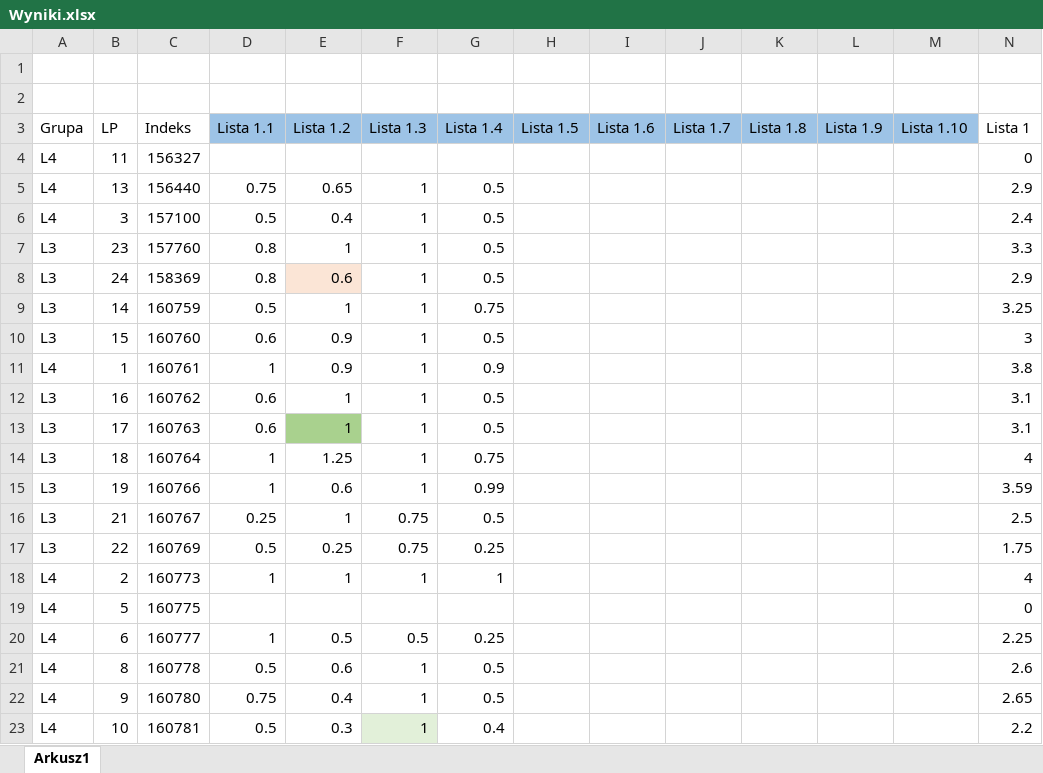
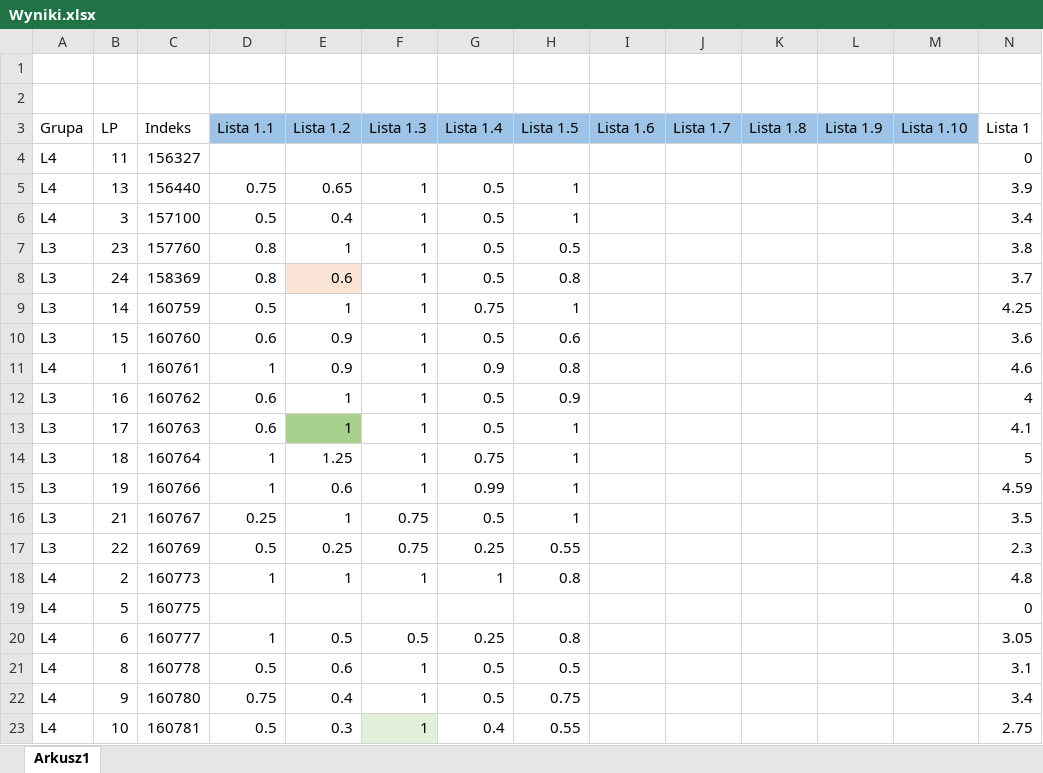
Before and after one commit to mpenarprz/BazyDanychI4, an Excel workbook: Laboratorium/Wyniki.xlsx, sheet Arkusz1, drawn as a sheet; only a part is shown; values as stored, in another font and other column widths than the file's, no borders; table styles not drawn; the diff covers the shown part only; the diff names each change by its address in the sheet, - before the commit and + after, or states it on an @@ line.

```diff
--- a/Laboratorium/Wyniki.xlsx (sheet Arkusz1)
+++ b/Laboratorium/Wyniki.xlsx (sheet Arkusz1)
-H5:H6 (Lista 1.5): (empty)
+H5:H6 (Lista 1.5): 1
-N5 (Lista 1): 2.9
+N5 (Lista 1): 3.9
-N6 (Lista 1): 2.4
+N6 (Lista 1): 3.4
-H7 (Lista 1.5): (empty)
+H7 (Lista 1.5): 0.5
-N7 (Lista 1): 3.3
+N7 (Lista 1): 3.8
-H8 (Lista 1.5): (empty)
+H8 (Lista 1.5): 0.8
-N8 (Lista 1): 2.9
+N8 (Lista 1): 3.7
-H9 (Lista 1.5): (empty)
+H9 (Lista 1.5): 1
-N9 (Lista 1): 3.25
+N9 (Lista 1): 4.25
-H10 (Lista 1.5): (empty)
+H10 (Lista 1.5): 0.6
-N10 (Lista 1): 3
+N10 (Lista 1): 3.6
-H11 (Lista 1.5): (empty)
+H11 (Lista 1.5): 0.8
-N11 (Lista 1): 3.8
+N11 (Lista 1): 4.6
-H12 (Lista 1.5): (empty)
+H12 (Lista 1.5): 0.9
-N12 (Lista 1): 3.1
+N12 (Lista 1): 4
-H13:H16 (Lista 1.5): (empty)
+H13:H16 (Lista 1.5): 1
-N13 (Lista 1): 3.1
+N13 (Lista 1): 4.1
-N14 (Lista 1): 4
+N14 (Lista 1): 5
-N15 (Lista 1): 3.59
+N15 (Lista 1): 4.59
-N16 (Lista 1): 2.5
+N16 (Lista 1): 3.5
-H17 (Lista 1.5): (empty)
+H17 (Lista 1.5): 0.55
-N17 (Lista 1): 1.75
+N17 (Lista 1): 2.3
-H18 (Lista 1.5): (empty)
+H18 (Lista 1.5): 0.8
-N18 (Lista 1): 4
+N18 (Lista 1): 4.8
-H20 (Lista 1.5): (empty)
+H20 (Lista 1.5): 0.8
-N20 (Lista 1): 2.25
+N20 (Lista 1): 3.05
-H21 (Lista 1.5): (empty)
+H21 (Lista 1.5): 0.5
-N21 (Lista 1): 2.6
+N21 (Lista 1): 3.1
-H22 (Lista 1.5): (empty)
+H22 (Lista 1.5): 0.75
-N22 (Lista 1): 2.65
+N22 (Lista 1): 3.4
-H23 (Lista 1.5): (empty)
+H23 (Lista 1.5): 0.55
-N23 (Lista 1): 2.2
+N23 (Lista 1): 2.75
```
Also changed, not shown: 14 edited cells elsewhere in this sheet, 1 other file.
